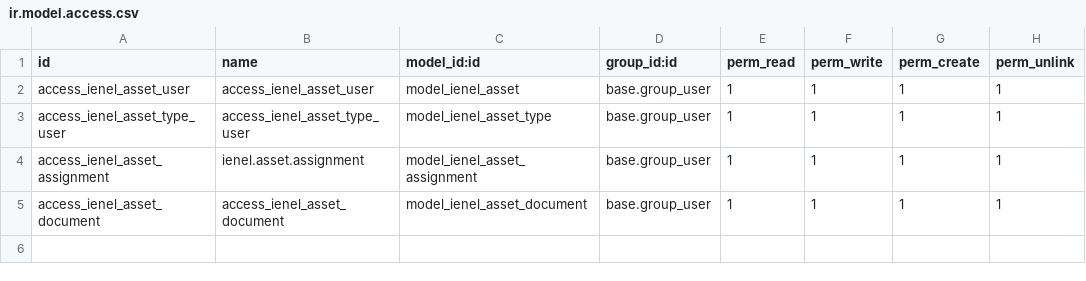
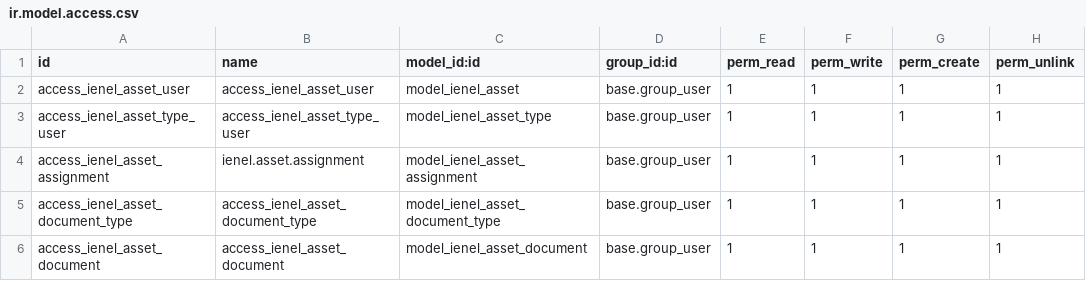
Before and after one commit to ienelti/TEST_ienel_asset_management, a CSV file: security/ir.model.access.csv, drawn as a sheet; the diff names each change by its address in the sheet, - before the commit and + after, or states it on an @@ line.

Commit message:
feat(documents): make document types dynamic with configuration menu and filter dropdown to prevent duplicate uploads per asset

```diff
--- a/security/ir.model.access.csv
+++ b/security/ir.model.access.csv
+row 5: access_ienel_asset_document_type | access_ienel_asset_document_type | model_ienel_asset_document_type | base.group_user | 1 | 1 | 1 | 1
```
Also changed, not shown: 7 other files.
